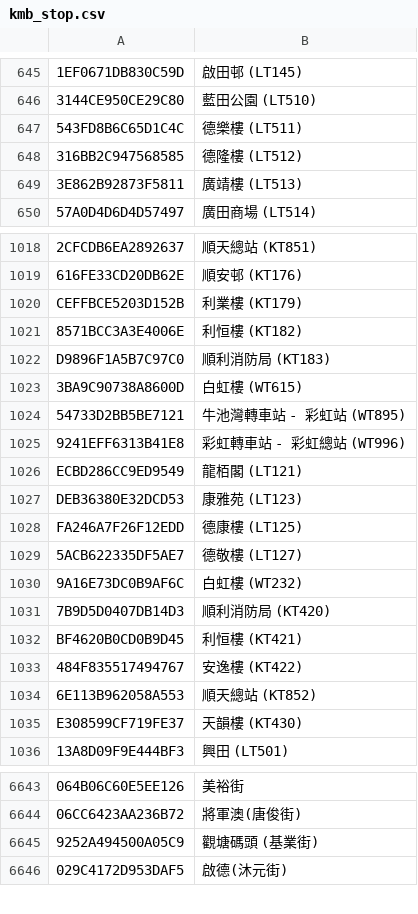
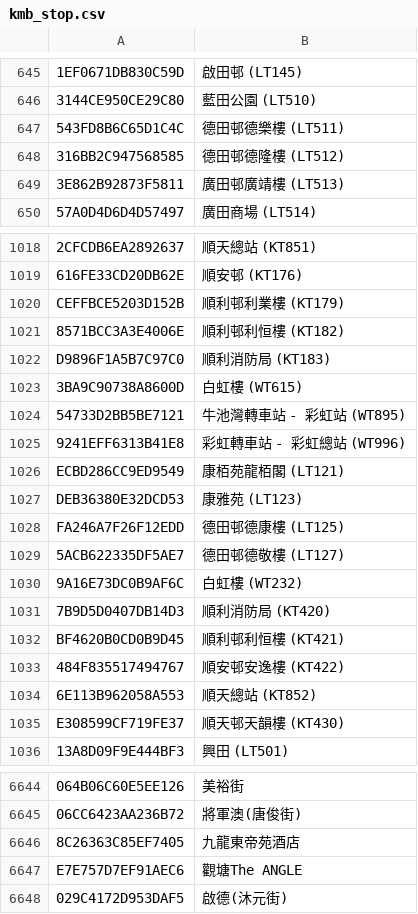
Before and after one commit to emils288/kmb-ctb-data, a CSV file: kmb_stop.csv, drawn as a sheet; only a part is shown, gaps mark what is left out; removed rows and columns are numbered as before the commit, all else as after; the diff covers the shown part only; the diff names each change by its address in the sheet, - before the commit and + after, or states it on an @@ line.

Commit message:
NAS Auto Sync: kmb_stop.csv

```diff
--- a/kmb_stop.csv
+++ b/kmb_stop.csv
-B647: 德樂樓 (LT511)
+B647: 德田邨德樂樓 (LT511)
-B648: 德隆樓 (LT512)
+B648: 德田邨德隆樓 (LT512)
-B649: 廣靖樓 (LT513)
+B649: 廣田邨廣靖樓 (LT513)
-B1020: 利業樓 (KT179)
+B1020: 順利邨利業樓 (KT179)
-B1021: 利恒樓 (KT182)
+B1021: 順利邨利恒樓 (KT182)
-B1026: 龍栢閣 (LT121)
+B1026: 康栢苑龍栢閣 (LT121)
-B1028: 德康樓 (LT125)
+B1028: 德田邨德康樓 (LT125)
-B1029: 德敬樓 (LT127)
+B1029: 德田邨德敬樓 (LT127)
-B1032: 利恒樓 (KT421)
+B1032: 順利邨利恒樓 (KT421)
-B1033: 安逸樓 (KT422)
+B1033: 順安邨安逸樓 (KT422)
-B1035: 天韻樓 (KT430)
+B1035: 順天邨天韻樓 (KT430)
-row 6645: 9252A494500A05C9 | 觀塘碼頭 (基業街)
+row 6646: 8C26363C85EF7405 | 九龍東帝苑酒店
+row 6647: E7E757D7EF91AEC6 | 觀塘The ANGLE
```
Also changed, not shown: 1 added row, 3 moved rows and 37 edited cells elsewhere in this file.
